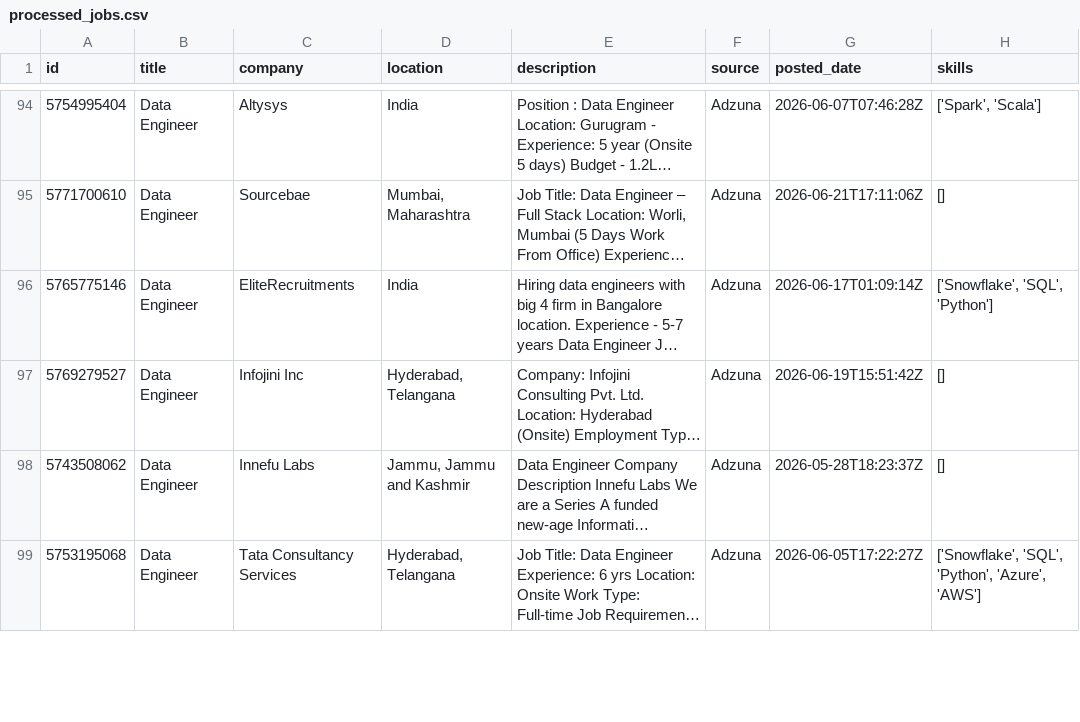
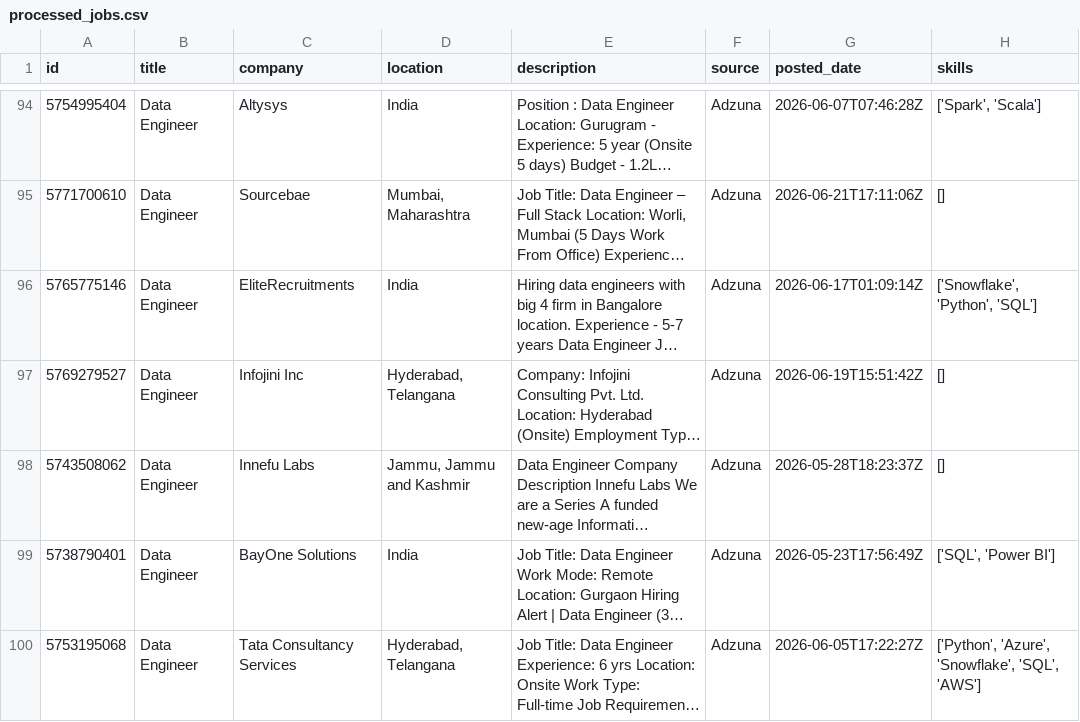
Before and after one commit to ShivaniEzhil/SkillTrend, a CSV file: data/processed/processed_jobs.csv, drawn as a sheet; only a part is shown, gaps mark what is left out; long unchanged cells end in …; addresses are those after the commit; the diff covers the shown part only; the diff names each change by its address in the sheet, - before the commit and + after, or states it on an @@ line.

```diff
--- a/data/processed/processed_jobs.csv
+++ b/data/processed/processed_jobs.csv
-H96 (skills): ['Snowflake', 'SQL', 'Python']
+H96 (skills): ['Snowflake', 'Python', 'SQL']
@@ row 108 moved to row 99: 5738790401 @@
-H100 (skills): ['Snowflake', 'SQL', 'Python', 'Azure', 'AWS']
+H100 (skills): ['Python', 'Azure', 'Snowflake', 'SQL', 'AWS']
```
Also changed, not shown: 1 added row and 42 edited cells elsewhere in this file, 1 other file.
